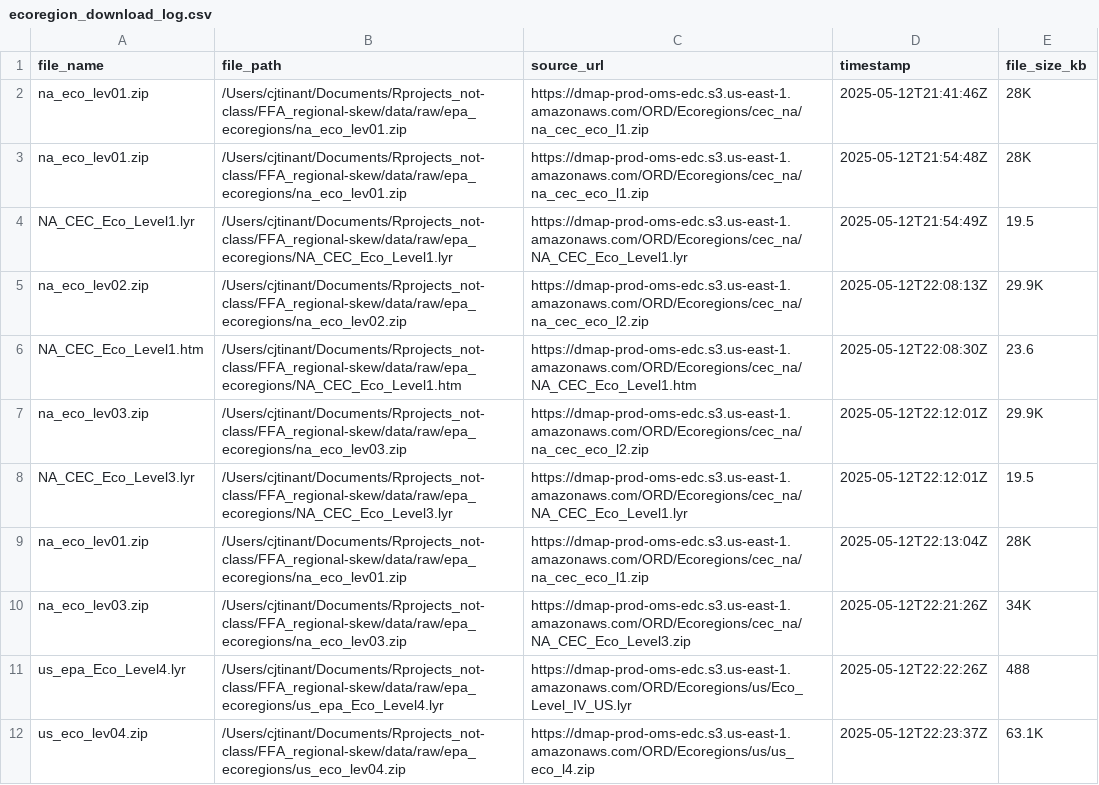
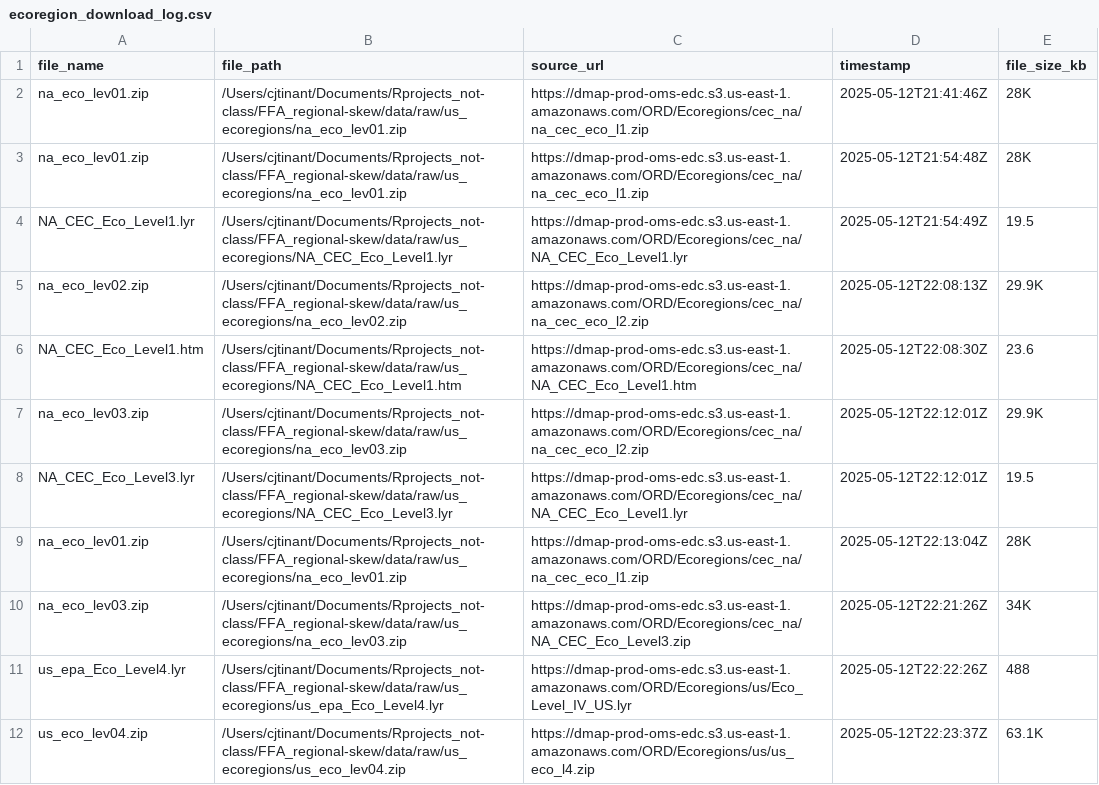
Before and after one commit to cjtinant/FFA_regional-skew, a CSV file: data/log/ecoregion_download_log.csv, drawn as a sheet.

```diff
--- a/data/log/ecoregion_download_log.csv
+++ b/data/log/ecoregion_download_log.csv
@@ -1,12 +1,12 @@
 file_name,file_path,source_url,timestamp,file_size_kb
-na_eco_lev01.zip,/Users/cjtinant/Documents/Rprojects_not-class/FFA_regional-skew/data/raw/epa_ecoregions/na_eco_lev01.zip,https://dmap-prod-oms-edc.s3.us-east-1.amazonaws.com/ORD/Ecoregions/cec_na/na_cec_eco_l1.zip,2025-05-12T21:41:46Z,28K
-na_eco_lev01.zip,/Users/cjtinant/Documents/Rprojects_not-class/FFA_regional-skew/data/raw/epa_ecoregions/na_eco_lev01.zip,https://dmap-prod-oms-edc.s3.us-east-1.amazonaws.com/ORD/Ecoregions/cec_na/na_cec_eco_l1.zip,2025-05-12T21:54:48Z,28K
-NA_CEC_Eco_Level1.lyr,/Users/cjtinant/Documents/Rprojects_not-class/FFA_regional-skew/data/raw/epa_ecoregions/NA_CEC_Eco_Level1.lyr,https://dmap-prod-oms-edc.s3.us-east-1.amazonaws.com/ORD/Ecoregions/cec_na/NA_CEC_Eco_Level1.lyr,2025-05-12T21:54:49Z,19.5
-na_eco_lev02.zip,/Users/cjtinant/Documents/Rprojects_not-class/FFA_regional-skew/data/raw/epa_ecoregions/na_eco_lev02.zip,https://dmap-prod-oms-edc.s3.us-east-1.amazonaws.com/ORD/Ecoregions/cec_na/na_cec_eco_l2.zip,2025-05-12T22:08:13Z,29.9K
-NA_CEC_Eco_Level1.htm,/Users/cjtinant/Documents/Rprojects_not-class/FFA_regional-skew/data/raw/epa_ecoregions/NA_CEC_Eco_Level1.htm,https://dmap-prod-oms-edc.s3.us-east-1.amazonaws.com/ORD/Ecoregions/cec_na/NA_CEC_Eco_Level1.htm,2025-05-12T22:08:30Z,23.6
-na_eco_lev03.zip,/Users/cjtinant/Documents/Rprojects_not-class/FFA_regional-skew/data/raw/epa_ecoregions/na_eco_lev03.zip,https://dmap-prod-oms-edc.s3.us-east-1.amazonaws.com/ORD/Ecoregions/cec_na/na_cec_eco_l2.zip,2025-05-12T22:12:01Z,29.9K
-NA_CEC_Eco_Level3.lyr,/Users/cjtinant/Documents/Rprojects_not-class/FFA_regional-skew/data/raw/epa_ecoregions/NA_CEC_Eco_Level3.lyr,https://dmap-prod-oms-edc.s3.us-east-1.amazonaws.com/ORD/Ecoregions/cec_na/NA_CEC_Eco_Level1.lyr,2025-05-12T22:12:01Z,19.5
-na_eco_lev01.zip,/Users/cjtinant/Documents/Rprojects_not-class/FFA_regional-skew/data/raw/epa_ecoregions/na_eco_lev01.zip,https://dmap-prod-oms-edc.s3.us-east-1.amazonaws.com/ORD/Ecoregions/cec_na/na_cec_eco_l1.zip,2025-05-12T22:13:04Z,28K
-na_eco_lev03.zip,/Users/cjtinant/Documents/Rprojects_not-class/FFA_regional-skew/data/raw/epa_ecoregions/na_eco_lev03.zip,https://dmap-prod-oms-edc.s3.us-east-1.amazonaws.com/ORD/Ecoregions/cec_na/NA_CEC_Eco_Level3.zip,2025-05-12T22:21:26Z,34K
-us_epa_Eco_Level4.lyr,/Users/cjtinant/Documents/Rprojects_not-class/FFA_regional-skew/data/raw/epa_ecoregions/us_epa_Eco_Level4.lyr,https://dmap-prod-oms-edc.s3.us-east-1.amazonaws.com/ORD/Ecoregions/us/Eco_Level_IV_US.lyr,2025-05-12T22:22:26Z,488
-us_eco_lev04.zip,/Users/cjtinant/Documents/Rprojects_not-class/FFA_regional-skew/data/raw/epa_ecoregions/us_eco_lev04.zip,https://dmap-prod-oms-edc.s3.us-east-1.amazonaws.com/ORD/Ecoregions/us/us_eco_l4.zip,2025-05-12T22:23:37Z,63.1K
+na_eco_lev01.zip,/Users/cjtinant/Documents/Rprojects_not-class/FFA_regional-skew/data/raw/us_ecoregions/na_eco_lev01.zip,https://dmap-prod-oms-edc.s3.us-east-1.amazonaws.com/ORD/Ecoregions/cec_na/na_cec_eco_l1.zip,2025-05-12T21:41:46Z,28K
+na_eco_lev01.zip,/Users/cjtinant/Documents/Rprojects_not-class/FFA_regional-skew/data/raw/us_ecoregions/na_eco_lev01.zip,https://dmap-prod-oms-edc.s3.us-east-1.amazonaws.com/ORD/Ecoregions/cec_na/na_cec_eco_l1.zip,2025-05-12T21:54:48Z,28K
+NA_CEC_Eco_Level1.lyr,/Users/cjtinant/Documents/Rprojects_not-class/FFA_regional-skew/data/raw/us_ecoregions/NA_CEC_Eco_Level1.lyr,https://dmap-prod-oms-edc.s3.us-east-1.amazonaws.com/ORD/Ecoregions/cec_na/NA_CEC_Eco_Level1.lyr,2025-05-12T21:54:49Z,19.5
+na_eco_lev02.zip,/Users/cjtinant/Documents/Rprojects_not-class/FFA_regional-skew/data/raw/us_ecoregions/na_eco_lev02.zip,https://dmap-prod-oms-edc.s3.us-east-1.amazonaws.com/ORD/Ecoregions/cec_na/na_cec_eco_l2.zip,2025-05-12T22:08:13Z,29.9K
+NA_CEC_Eco_Level1.htm,/Users/cjtinant/Documents/Rprojects_not-class/FFA_regional-skew/data/raw/us_ecoregions/NA_CEC_Eco_Level1.htm,https://dmap-prod-oms-edc.s3.us-east-1.amazonaws.com/ORD/Ecoregions/cec_na/NA_CEC_Eco_Level1.htm,2025-05-12T22:08:30Z,23.6
+na_eco_lev03.zip,/Users/cjtinant/Documents/Rprojects_not-class/FFA_regional-skew/data/raw/us_ecoregions/na_eco_lev03.zip,https://dmap-prod-oms-edc.s3.us-east-1.amazonaws.com/ORD/Ecoregions/cec_na/na_cec_eco_l2.zip,2025-05-12T22:12:01Z,29.9K
+NA_CEC_Eco_Level3.lyr,/Users/cjtinant/Documents/Rprojects_not-class/FFA_regional-skew/data/raw/us_ecoregions/NA_CEC_Eco_Level3.lyr,https://dmap-prod-oms-edc.s3.us-east-1.amazonaws.com/ORD/Ecoregions/cec_na/NA_CEC_Eco_Level1.lyr,2025-05-12T22:12:01Z,19.5
+na_eco_lev01.zip,/Users/cjtinant/Documents/Rprojects_not-class/FFA_regional-skew/data/raw/us_ecoregions/na_eco_lev01.zip,https://dmap-prod-oms-edc.s3.us-east-1.amazonaws.com/ORD/Ecoregions/cec_na/na_cec_eco_l1.zip,2025-05-12T22:13:04Z,28K
+na_eco_lev03.zip,/Users/cjtinant/Documents/Rprojects_not-class/FFA_regional-skew/data/raw/us_ecoregions/na_eco_lev03.zip,https://dmap-prod-oms-edc.s3.us-east-1.amazonaws.com/ORD/Ecoregions/cec_na/NA_CEC_Eco_Level3.zip,2025-05-12T22:21:26Z,34K
+us_epa_Eco_Level4.lyr,/Users/cjtinant/Documents/Rprojects_not-class/FFA_regional-skew/data/raw/us_ecoregions/us_epa_Eco_Level4.lyr,https://dmap-prod-oms-edc.s3.us-east-1.amazonaws.com/ORD/Ecoregions/us/Eco_Level_IV_US.lyr,2025-05-12T22:22:26Z,488
+us_eco_lev04.zip,/Users/cjtinant/Documents/Rprojects_not-class/FFA_regional-skew/data/raw/us_ecoregions/us_eco_lev04.zip,https://dmap-prod-oms-edc.s3.us-east-1.amazonaws.com/ORD/Ecoregions/us/us_eco_l4.zip,2025-05-12T22:23:37Z,63.1K
```
Also changed, not shown: data/log/feature_file_inventory.csv, data/log/raw_feature/feature_file_inventory.csv, 13 other files.
